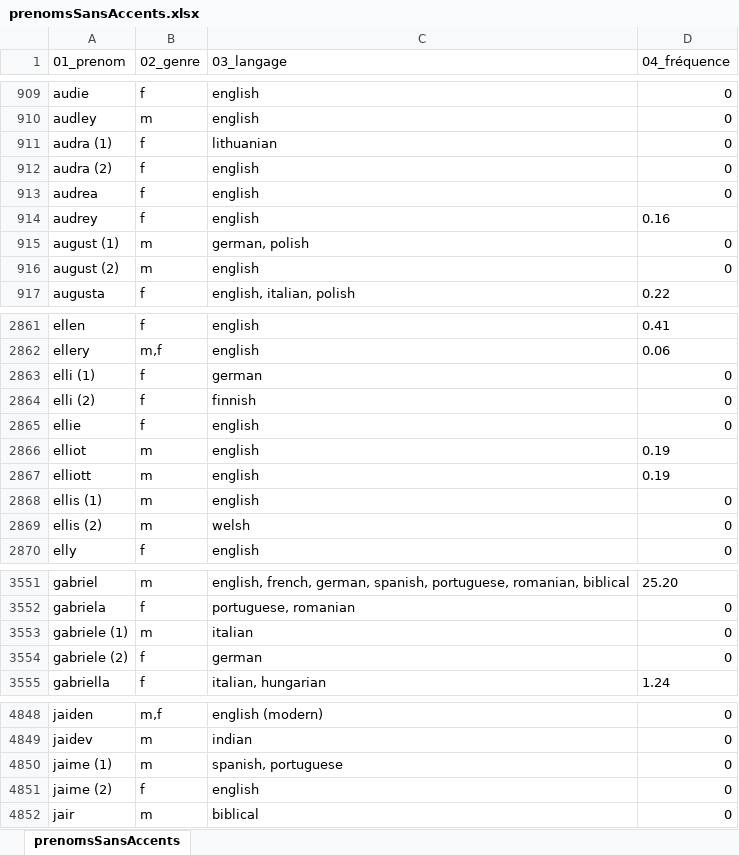
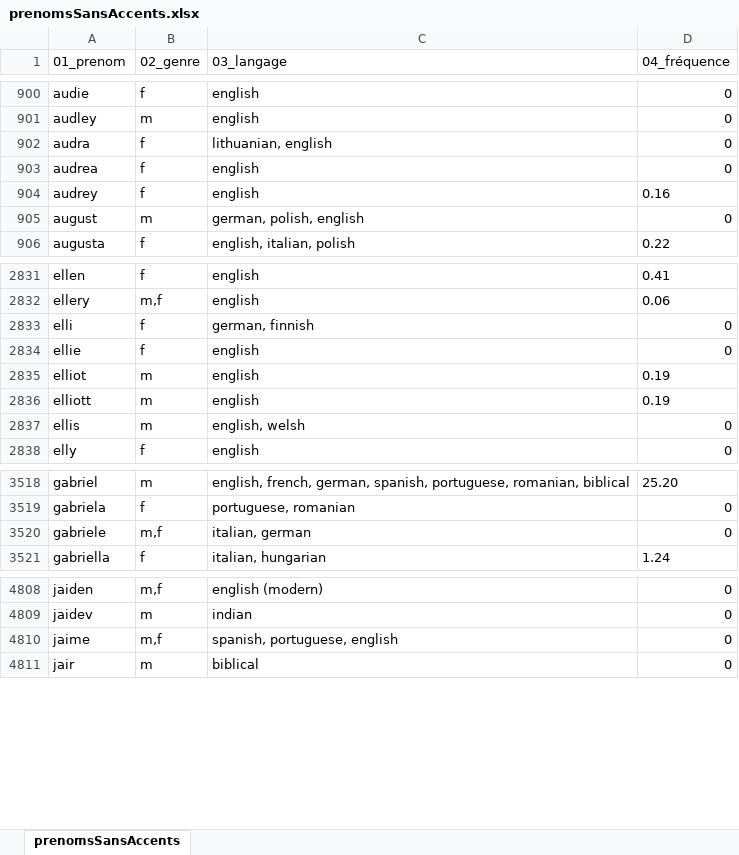
Before and after one commit to Zodar/IdeePrenom, an Excel workbook: www/prenoms/prenomsSansAccents.xlsx, sheet prenomsSansAccents, drawn as a sheet; only a part is shown, gaps mark what is left out; values as stored, in another font and other column widths than the file's, no borders; removed rows and columns are numbered as before the commit, all else as after; the diff covers the shown part only; the diff names each change by its address in the sheet, - before the commit and + after, or states it on an @@ line.

```diff
--- a/www/prenoms/prenomsSansAccents.xlsx (sheet prenomsSansAccents)
+++ b/www/prenoms/prenomsSansAccents.xlsx (sheet prenomsSansAccents)
-A902 (01_prenom): audra (1)
+A902 (01_prenom): audra
-C902 (03_langage): lithuanian
+C902 (03_langage): lithuanian, english
-row 912: audra (2) | f | english | 0
-A905 (01_prenom): august (1)
+A905 (01_prenom): august
-C905 (03_langage): german, polish
+C905 (03_langage): german, polish, english
-row 916: august (2) | m | english | 0
-row 2863: elli (1) | f | german | 0
-A2833 (01_prenom): elli (2)
+A2833 (01_prenom): elli
-C2833 (03_langage): finnish
+C2833 (03_langage): german, finnish
-A2837 (01_prenom): ellis (1)
+A2837 (01_prenom): ellis
-C2837 (03_langage): english
+C2837 (03_langage): english, welsh
-row 2869: ellis (2) | m | welsh | 0
-row 3553: gabriele (1) | m | italian | 0
-row 3554: gabriele (2) | f | german | 0
+row 3520: gabriele | m,f | italian, german | 0
-row 4850: jaime (1) | m | spanish, portuguese | 0
-row 4851: jaime (2) | f | english | 0
+row 4810: jaime | m,f | spanish, portuguese, english | 0
```
Also changed, not shown: 19 added rows, 125 removed rows and 161 edited cells elsewhere in this sheet, 5 other files.
